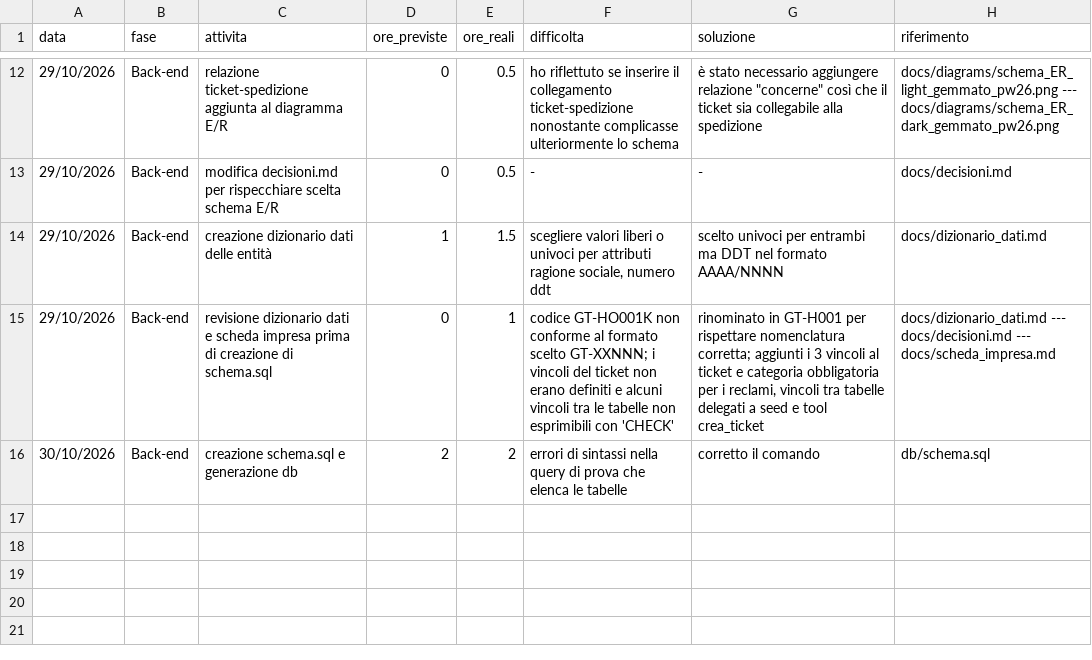
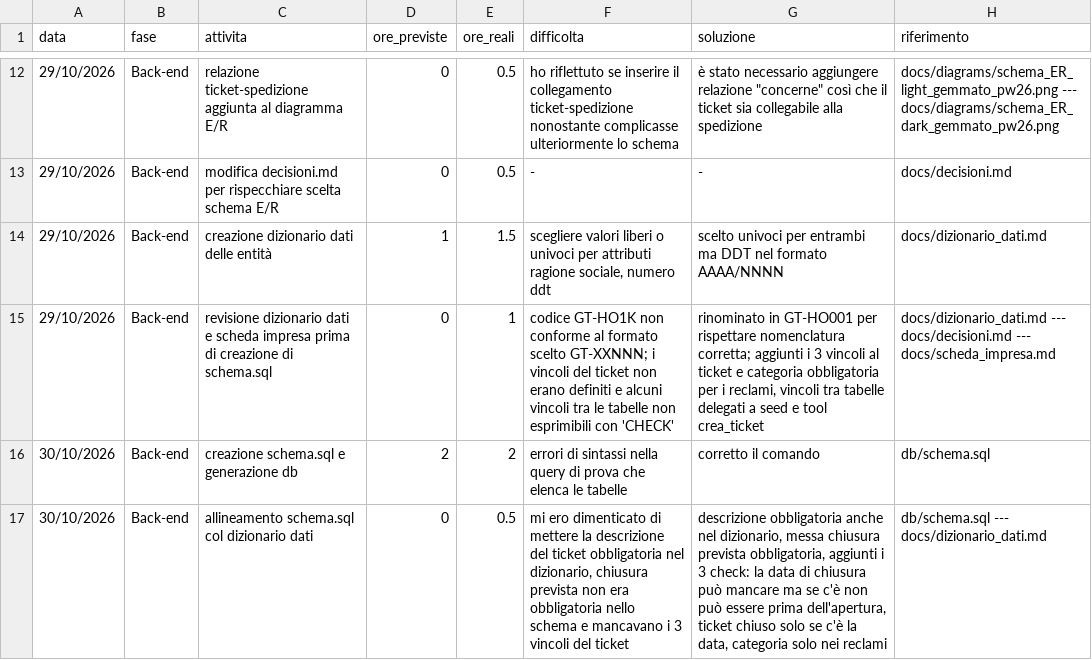
Before and after one commit to GemmatoDev/pw26-agente-mcp-tarallificio, a CSV file: docs/registro_ore.csv, drawn as a sheet; only a part is shown, gaps mark what is left out; the diff names each change by its address in the sheet, - before the commit and + after, or states it on an @@ line.

Commit message:
Allineamento schema.sql al dizionario dati
Chiusura prevista obbligatoria nelle opportunita, descrizione del ticket obbligatoria anche nel dizionario, aggiunti i 3 vincoli CHECK al ticket. Registro ore: aggiunta riga del 30/10, corretti i codici prodotto nella riga del 29/10 e rimosse le righe vuote.

```diff
--- a/docs/registro_ore.csv
+++ b/docs/registro_ore.csv
-F15 (difficolta): codice GT-HO001K non conforme…
+F15 (difficolta): codice GT-HO1K non conforme…
-G15 (soluzione): rinominato in GT-H001 per rispettare…
+G15 (soluzione): rinominato in GT-HO001 per rispettare…
+row 17: 30/10/2026 | Back-end | allineamento schema.sql col dizionario dati | 0 | 0.5 | mi ero dimenticato di mettere la descrizione del ticket obbligatoria nel dizionario, chiusura prevista non era obbligatoria nello schema e mancavano i 3 vincoli del ticket | descrizione obbligatoria anche nel dizionario, messa chiusura prevista obbligatoria, aggiunti i 3 check: la data di chiusura può mancare ma se c'è non può essere prima dell'apertura, ticket chiuso solo se c'è la data, categoria solo nei reclami | db/schema.sql --- docs/dizionario_dati.md
```
Also changed, not shown: 2 other files.
